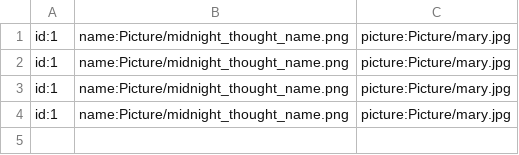
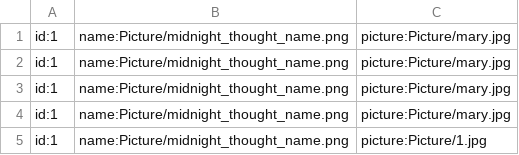
Before and after one commit to ghnaruto/gh_lyric, a CSV file: song_list.csv, drawn as a sheet; the diff names each change by its address in the sheet, - before the commit and + after, or states it on an @@ line.

Commit message:
Update song_list.csv

```diff
--- a/song_list.csv
+++ b/song_list.csv
+row 5: id:1 | name:Picture/midnight_thought_name.png | picture:Picture/1.jpg
```
